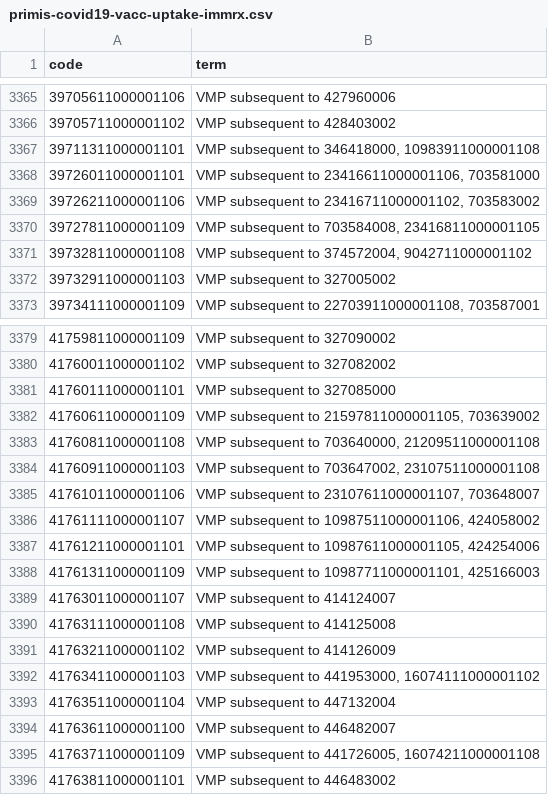
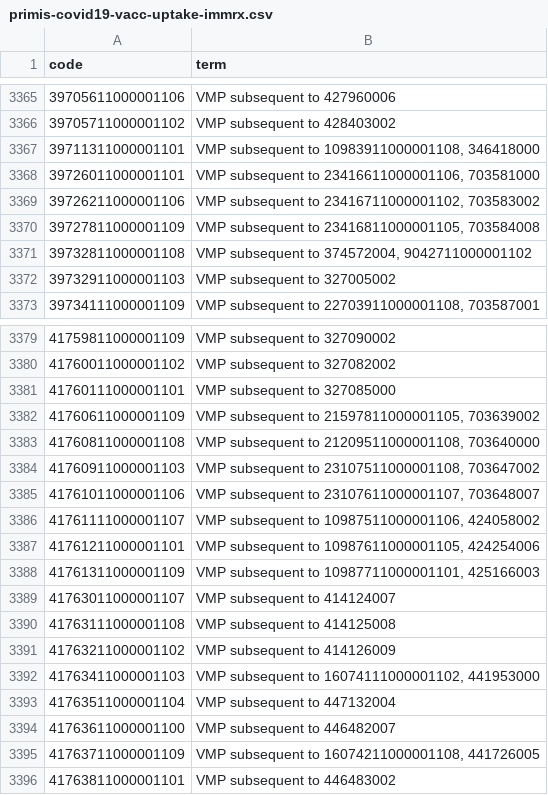
Before and after one commit to opensafely/FLUCATS, a CSV file: codelists/primis-covid19-vacc-uptake-immrx.csv, drawn as a sheet; only a part is shown, gaps mark what is left out; the diff covers the shown part only.

```diff
--- a/codelists/primis-covid19-vacc-uptake-immrx.csv
+++ b/codelists/primis-covid19-vacc-uptake-immrx.csv
@@ -3366,6 +3366,6 @@ code,term
 39705711000001102,VMP subsequent to 428403002
-39711311000001101,"VMP subsequent to 346418000, 10983911000001108"
+39711311000001101,"VMP subsequent to 10983911000001108, 346418000"
 39726011000001101,"VMP subsequent to 23416611000001106, 703581000"
 39726211000001106,"VMP subsequent to 23416711000001102, 703583002"
-39727811000001109,"VMP subsequent to 703584008, 23416811000001105"
+39727811000001109,"VMP subsequent to 23416811000001105, 703584008"
 39732811000001108,"VMP subsequent to 374572004, 9042711000001102"
@@ -3382,4 +3382,4 @@ code,term
 41760611000001109,"VMP subsequent to 21597811000001105, 703639002"
-41760811000001108,"VMP subsequent to 703640000, 21209511000001108"
-41760911000001103,"VMP subsequent to 703647002, 23107511000001108"
+41760811000001108,"VMP subsequent to 21209511000001108, 703640000"
+41760911000001103,"VMP subsequent to 23107511000001108, 703647002"
 41761011000001106,"VMP subsequent to 23107611000001107, 703648007"
@@ -3391,6 +3391,6 @@ code,term
 41763211000001102,VMP subsequent to 414126009
-41763411000001103,"VMP subsequent to 441953000, 16074111000001102"
+41763411000001103,"VMP subsequent to 16074111000001102, 441953000"
 41763511000001104,VMP subsequent to 447132004
 41763611000001100,VMP subsequent to 446482007
-41763711000001109,"VMP subsequent to 441726005, 16074211000001108"
+41763711000001109,"VMP subsequent to 16074211000001108, 441726005"
 41763811000001101,VMP subsequent to 446483002
```
Also changed, not shown: 15 edited cells elsewhere in this file, 3 other files.
